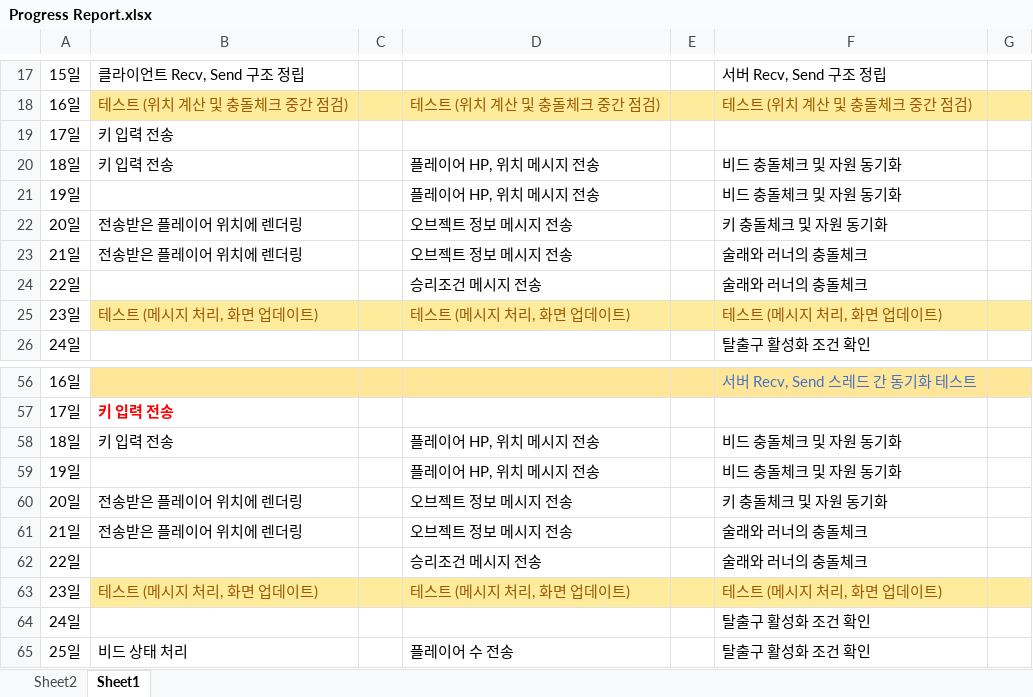
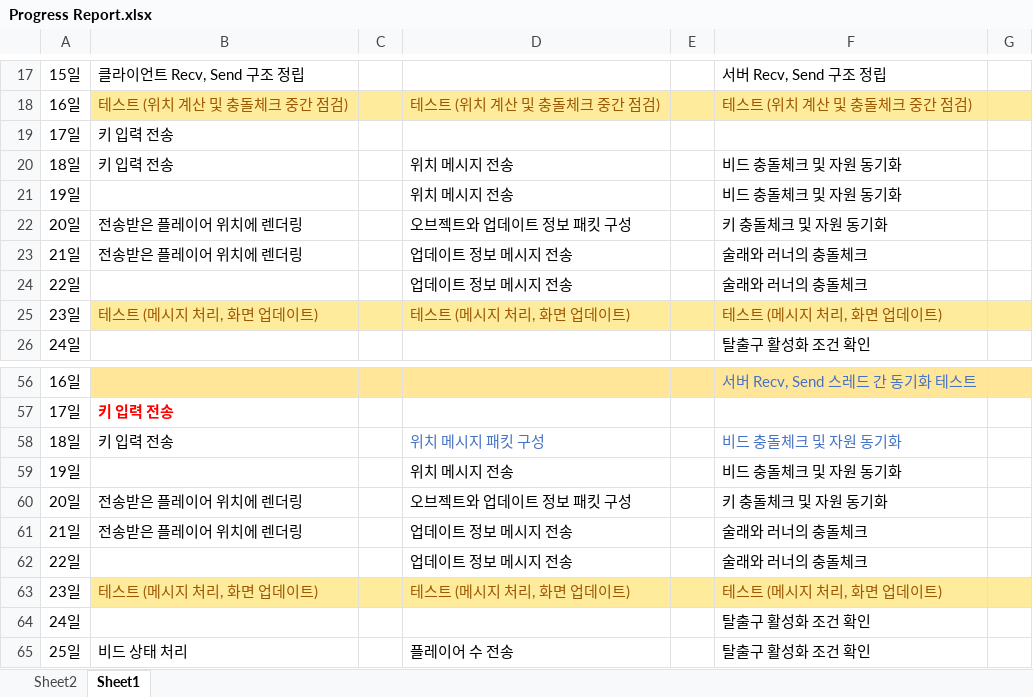
Before and after one commit to sohyunie/Multi-3D-PacMan, an Excel workbook: Progress Report.xlsx, sheet Sheet1, drawn as a sheet; only a part is shown, gaps mark what is left out; values as stored, in another font and other column widths than the file's, no borders; the diff names each change by its address in the sheet, - before the commit and + after, or states it on an @@ line.

Commit message:
update progress report

```diff
--- a/Progress Report.xlsx (sheet Sheet1)
+++ b/Progress Report.xlsx (sheet Sheet1)
-D20:D21: 플레이어 HP, 위치 메시지 전송
+D20:D21: 위치 메시지 전송
-D22: 오브젝트 정보 메시지 전송
+D22: 오브젝트와 업데이트 정보 패킷 구성
-D23: 오브젝트 정보 메시지 전송
+D23: 업데이트 정보 메시지 전송
-D24: 승리조건 메시지 전송
+D24: 업데이트 정보 메시지 전송
-D58: 플레이어 HP, 위치 메시지 전송
+D58: 위치 메시지 패킷 구성
-D58 text colour: black
+D58 text colour: #4472C4
-F58 text colour: black
+F58 text colour: #4472C4
-D59: 플레이어 HP, 위치 메시지 전송
+D59: 위치 메시지 전송
-D60: 오브젝트 정보 메시지 전송
+D60: 오브젝트와 업데이트 정보 패킷 구성
-D61: 오브젝트 정보 메시지 전송
+D61: 업데이트 정보 메시지 전송
-D62: 승리조건 메시지 전송
+D62: 업데이트 정보 메시지 전송
```
